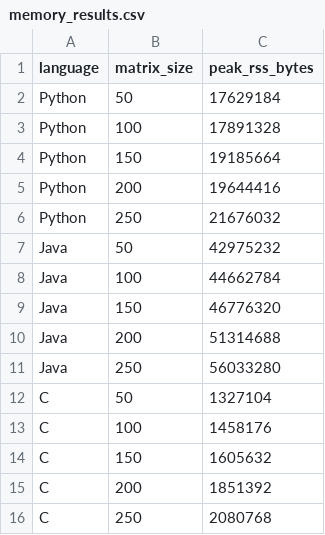
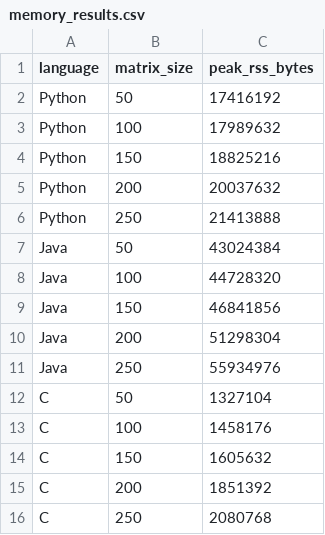
Before and after one commit to mariabaezz/big-data-assignment1, a CSV file: results/memory_results.csv, drawn as a sheet.

```diff
--- a/results/memory_results.csv
+++ b/results/memory_results.csv
@@ -1,12 +1,12 @@
 language,matrix_size,peak_rss_bytes
-Python,50,17629184
-Python,100,17891328
-Python,150,19185664
-Python,200,19644416
-Python,250,21676032
-Java,50,42975232
-Java,100,44662784
-Java,150,46776320
-Java,200,51314688
-Java,250,56033280
+Python,50,17416192
+Python,100,17989632
+Python,150,18825216
+Python,200,20037632
+Python,250,21413888
+Java,50,43024384
+Java,100,44728320
+Java,150,46841856
+Java,200,51298304
+Java,250,55934976
 C,50,1327104
```
Also changed, not shown: 4 other files.
